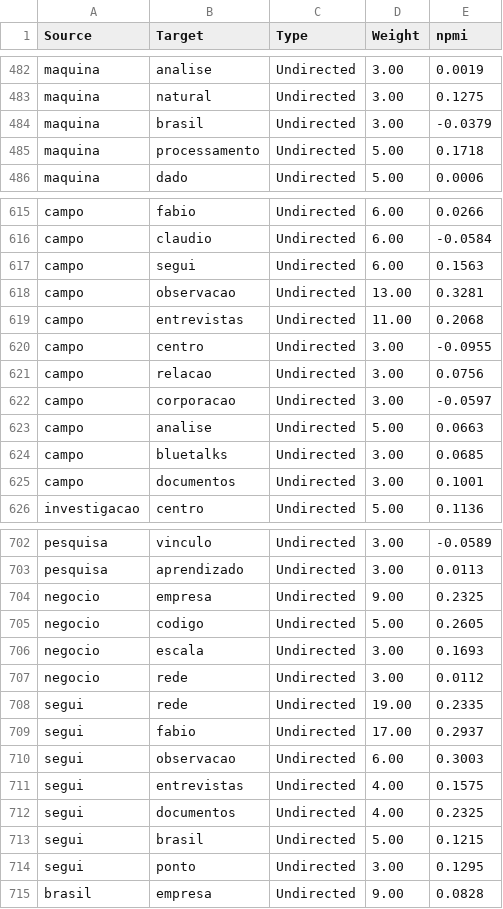
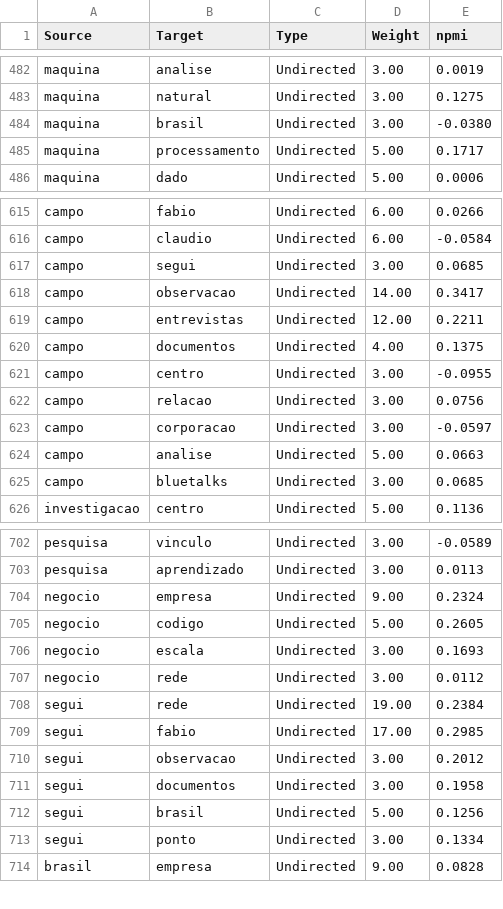
Before and after one commit to julianehelanski/etnografia-c4ai, a CSV file: infranodus/cap3/infranodus_cap3_focus_edges.csv, drawn as a sheet; only a part is shown, gaps mark what is left out; the diff covers the shown part only.

```diff
--- a/infranodus/cap3/infranodus_cap3_focus_edges.csv
+++ b/infranodus/cap3/infranodus_cap3_focus_edges.csv
@@ -483,4 +483,4 @@ maquina,analise,Undirected,3.00,0.0019
 maquina,natural,Undirected,3.00,0.1275
-maquina,brasil,Undirected,3.00,-0.0379
-maquina,processamento,Undirected,5.00,0.1718
+maquina,brasil,Undirected,3.00,-0.0380
+maquina,processamento,Undirected,5.00,0.1717
 maquina,dado,Undirected,5.00,0.0006
@@ -616,5 +616,6 @@ campo,fabio,Undirected,6.00,0.0266
 campo,claudio,Undirected,6.00,-0.0584
-campo,segui,Undirected,6.00,0.1563
-campo,observacao,Undirected,13.00,0.3281
-campo,entrevistas,Undirected,11.00,0.2068
+campo,segui,Undirected,3.00,0.0685
+campo,observacao,Undirected,14.00,0.3417
+campo,entrevistas,Undirected,12.00,0.2211
+campo,documentos,Undirected,4.00,0.1375
 campo,centro,Undirected,3.00,-0.0955
@@ -624,3 +625,2 @@ campo,analise,Undirected,5.00,0.0663
 campo,bluetalks,Undirected,3.00,0.0685
-campo,documentos,Undirected,3.00,0.1001
 investigacao,centro,Undirected,5.00,0.1136
@@ -703,3 +703,3 @@ pesquisa,vinculo,Undirected,3.00,-0.0589
 pesquisa,aprendizado,Undirected,3.00,0.0113
-negocio,empresa,Undirected,9.00,0.2325
+negocio,empresa,Undirected,9.00,0.2324
 negocio,codigo,Undirected,5.00,0.2605
@@ -707,9 +707,8 @@ negocio,escala,Undirected,3.00,0.1693
 negocio,rede,Undirected,3.00,0.0112
-segui,rede,Undirected,19.00,0.2335
-segui,fabio,Undirected,17.00,0.2937
-segui,observacao,Undirected,6.00,0.3003
-segui,entrevistas,Undirected,4.00,0.1575
-segui,documentos,Undirected,4.00,0.2325
-segui,brasil,Undirected,5.00,0.1215
-segui,ponto,Undirected,3.00,0.1295
+segui,rede,Undirected,19.00,0.2384
+segui,fabio,Undirected,17.00,0.2985
+segui,observacao,Undirected,3.00,0.2012
+segui,documentos,Undirected,3.00,0.1958
+segui,brasil,Undirected,5.00,0.1256
+segui,ponto,Undirected,3.00,0.1334
 brasil,empresa,Undirected,9.00,0.0828
```
Also changed, not shown: 54 edited cells elsewhere in this file, infranodus/cap3/infranodus_cap3_edges.csv, infranodus/cap4/infranodus_cap4_edges.csv, 40 other files.
